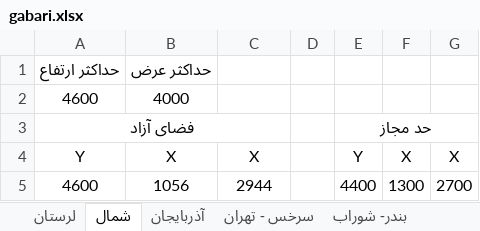
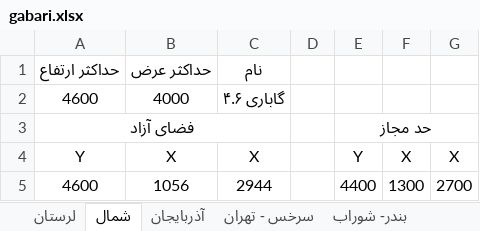
Before and after one commit to mehdimonemi/GB, an Excel workbook: gabari.xlsx, sheet شمال, drawn as a sheet; only a part is shown; values as stored, in another font and other column widths than the file's, no borders; the diff names each change by its address in the sheet, - before the commit and + after, or states it on an @@ line.

```diff
--- a/gabari.xlsx (sheet شمال)
+++ b/gabari.xlsx (sheet شمال)
-C1: (empty)
+C1: نام
-C2: (empty)
+C2: گاباری ۴.۶
```
Also changed, not shown: sheet لرستان, sheet آذربایجان, sheet بندر- شوراب, sheet سرخس - تهران, 6 other files.
